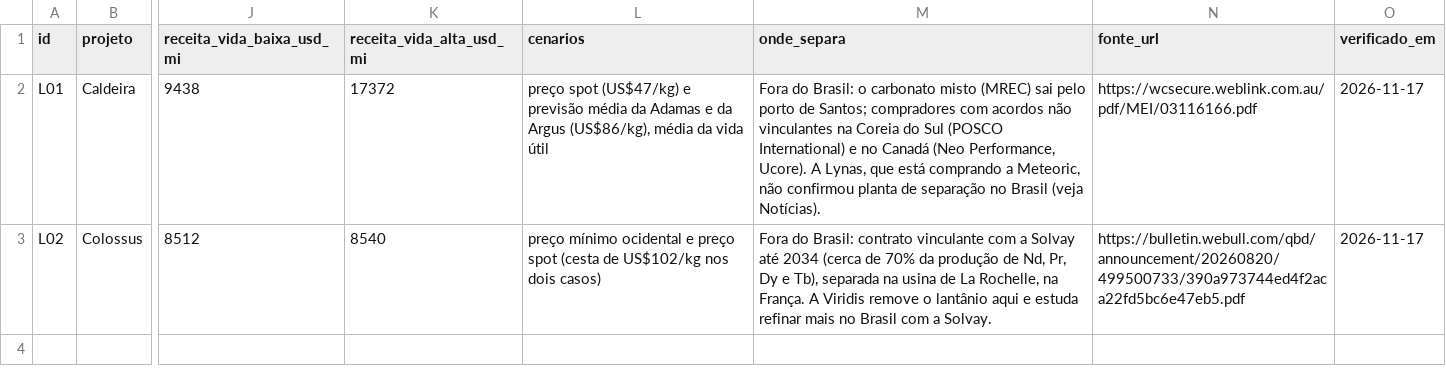
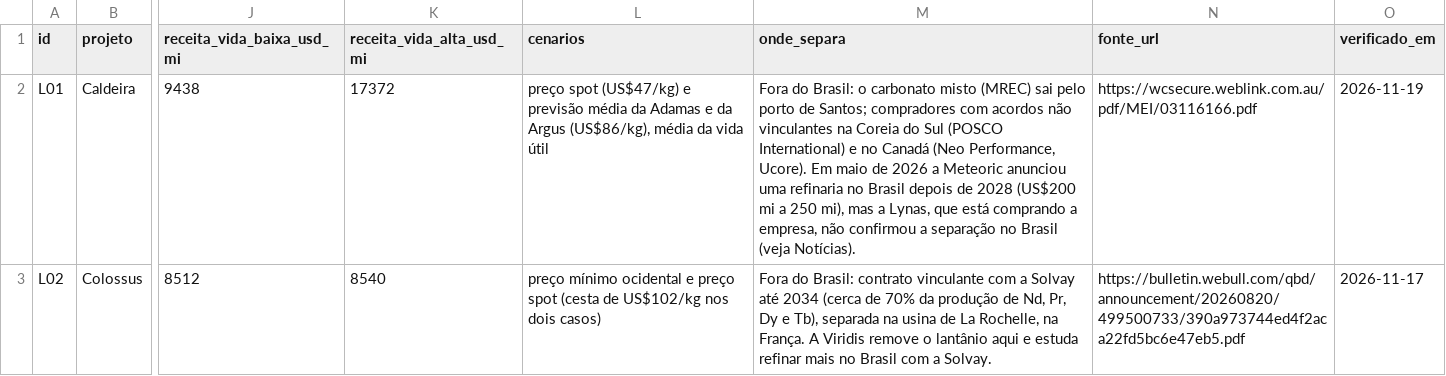
Before and after one commit to amarigo/segredos-abertos, a CSV file: terras-raras/dados/perda_processamento.csv, drawn as a sheet; only a part is shown, gaps mark what is left out; the diff names each change by its address in the sheet, - before the commit and + after, or states it on an @@ line.

```diff
--- a/terras-raras/dados/perda_processamento.csv
+++ b/terras-raras/dados/perda_processamento.csv
-M2 (onde_separa): …Performance, Ucore). A Lynas, que está comprando a Meteoric, não confirmou planta de separação no…
+M2 (onde_separa): …Performance, Ucore). Em maio de 2026 a Meteoric anunciou uma refinaria no Brasil depois de 2028 (US$200 mi a 250 mi), mas a Lynas, que está comprando a empresa, não confirmou a separação no…
-O2 (verificado_em): 2026-11-17
+O2 (verificado_em): 2026-11-19
```
Also changed, not shown: terras-raras/dados/numeros.csv, terras-raras/dados/processos_noticias.csv.
